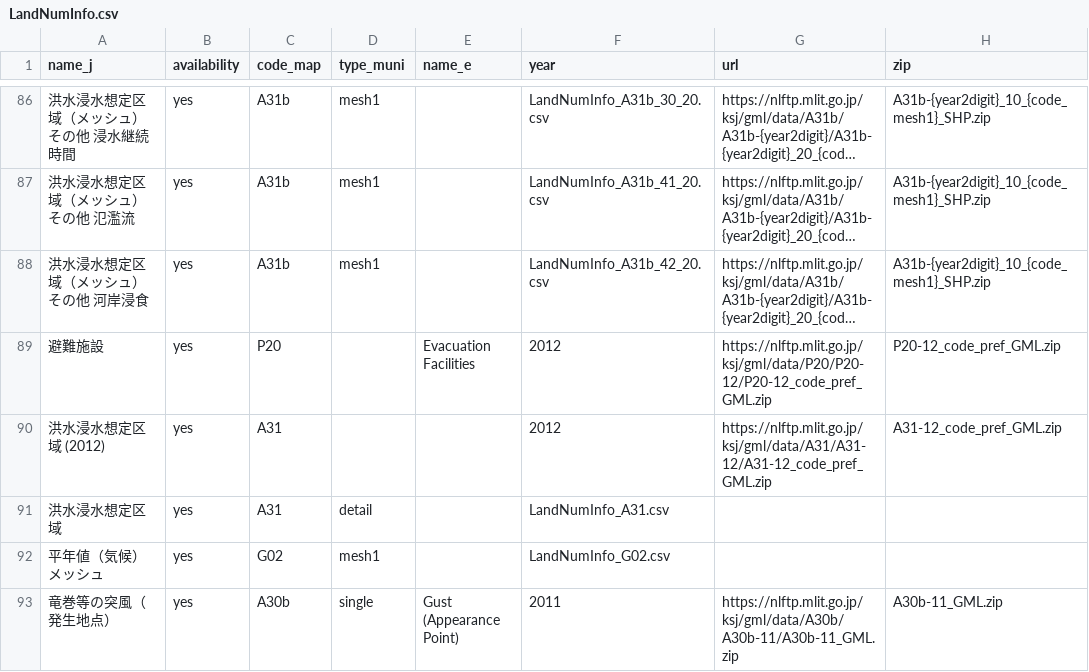
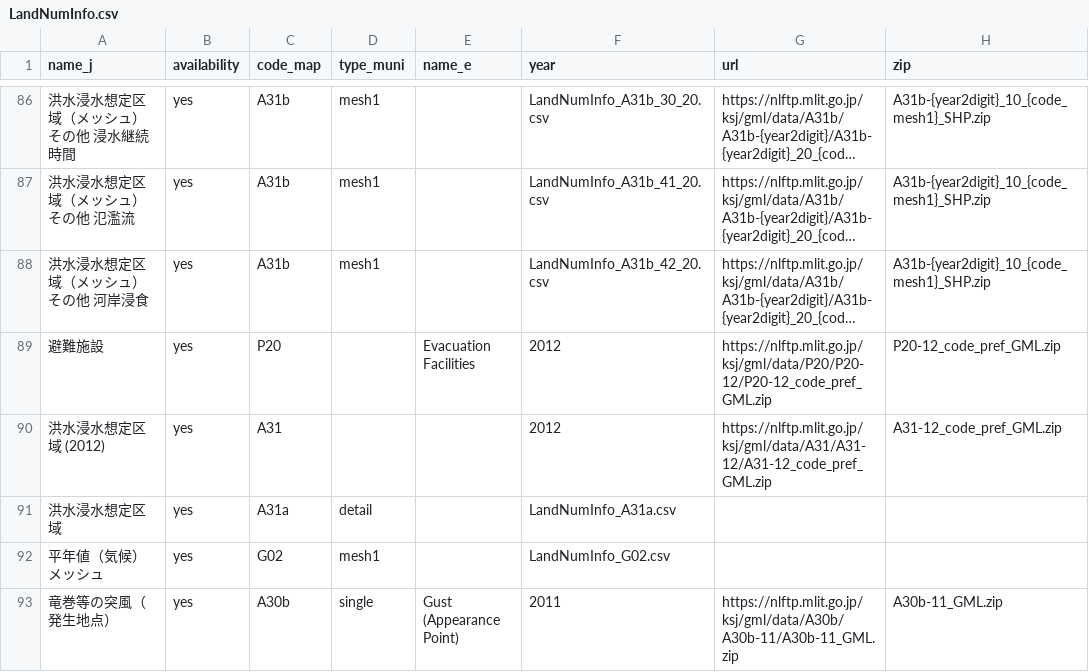
Before and after one commit to babayoshihiko/jpdata, a CSV file: csv/LandNumInfo.csv, drawn as a sheet; only a part is shown, gaps mark what is left out; long unchanged cells end in …; the diff names each change by its address in the sheet, - before the commit and + after, or states it on an @@ line.

```diff
--- a/csv/LandNumInfo.csv
+++ b/csv/LandNumInfo.csv
-C91 (code_map): A31
+C91 (code_map): A31a
-F91 (year): LandNumInfo_A31.csv
+F91 (year): LandNumInfo_A31a.csv
```
Also changed, not shown: 3 other files.
